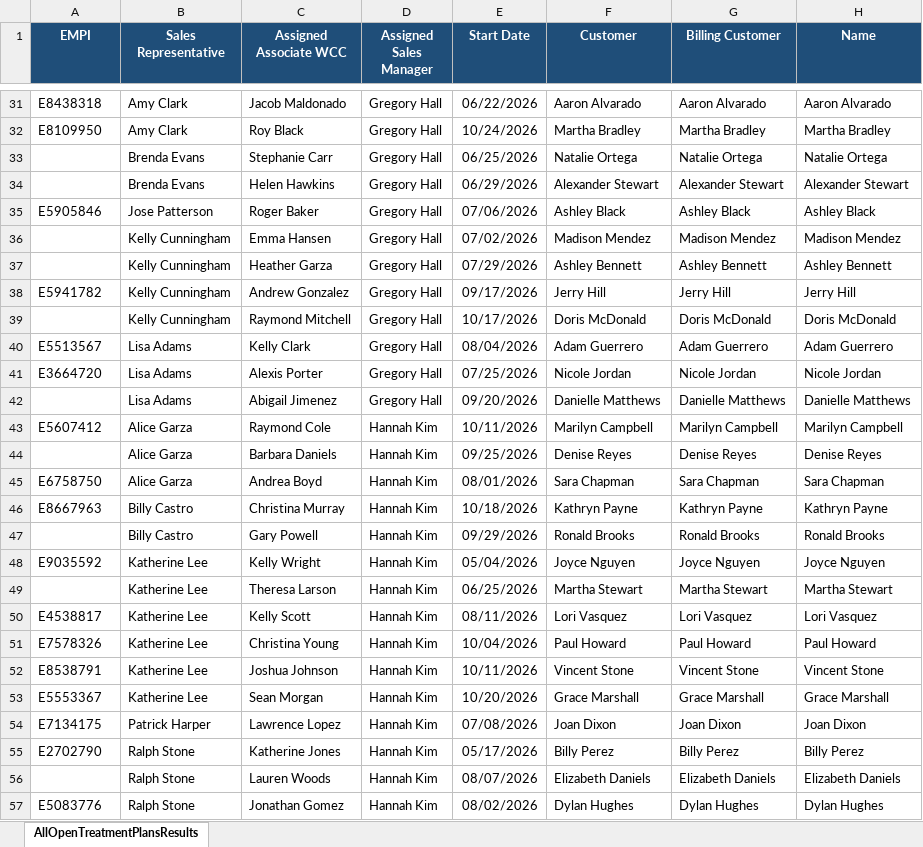
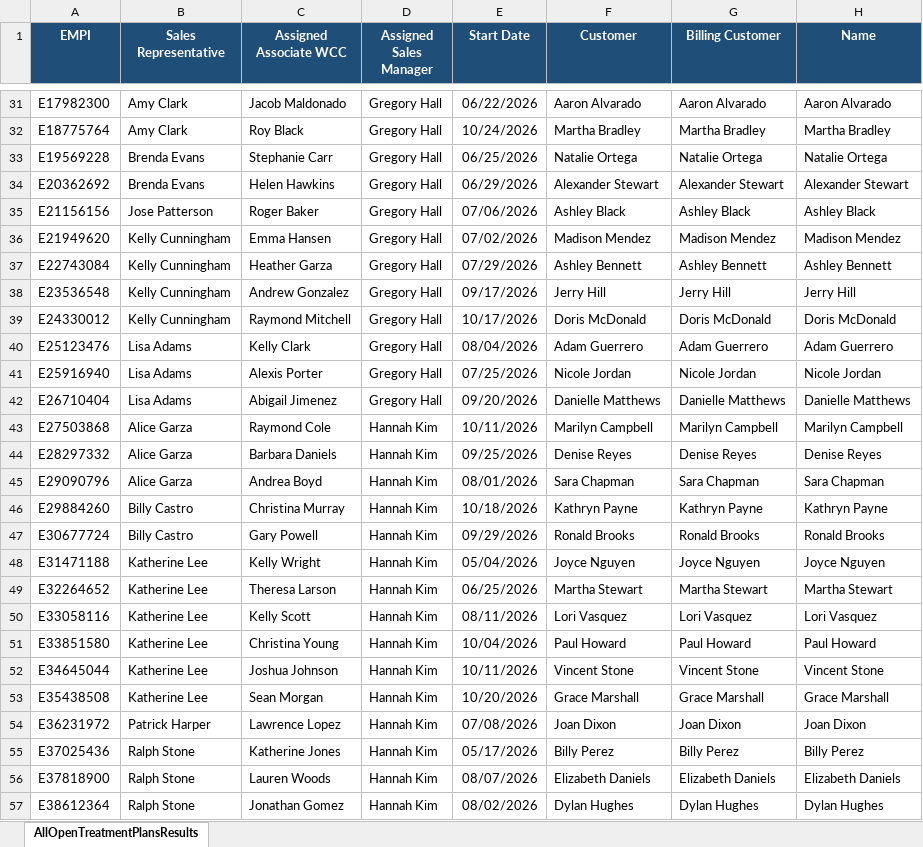
Before and after one commit to smd3235/Pending-Pickup-Project, an Excel workbook: AllOpenTreatmentPlansResults618.xlsx, sheet AllOpenTreatmentPlansResults, drawn as a sheet; only a part is shown, gaps mark what is left out; values as stored, in another font and other column widths than the file's, no borders; the diff covers the shown part only; the diff names each change by its address in the sheet, - before the commit and + after, or states it on an @@ line.

```diff
--- a/AllOpenTreatmentPlansResults618.xlsx (sheet AllOpenTreatmentPlansResults)
+++ b/AllOpenTreatmentPlansResults618.xlsx (sheet AllOpenTreatmentPlansResults)
-A31 (EMPI): E8438318
+A31 (EMPI): E17982300
-A32 (EMPI): E8109950
+A32 (EMPI): E18775764
-A33 (EMPI): (empty)
+A33 (EMPI): E19569228
-A34 (EMPI): (empty)
+A34 (EMPI): E20362692
-A35 (EMPI): E5905846
+A35 (EMPI): E21156156
-A36 (EMPI): (empty)
+A36 (EMPI): E21949620
-A37 (EMPI): (empty)
+A37 (EMPI): E22743084
-A38 (EMPI): E5941782
+A38 (EMPI): E23536548
-A39 (EMPI): (empty)
+A39 (EMPI): E24330012
-A40 (EMPI): E5513567
+A40 (EMPI): E25123476
-A41 (EMPI): E3664720
+A41 (EMPI): E25916940
-A42 (EMPI): (empty)
+A42 (EMPI): E26710404
-A43 (EMPI): E5607412
+A43 (EMPI): E27503868
-A44 (EMPI): (empty)
+A44 (EMPI): E28297332
-A45 (EMPI): E6758750
+A45 (EMPI): E29090796
-A46 (EMPI): E8667963
+A46 (EMPI): E29884260
-A47 (EMPI): (empty)
+A47 (EMPI): E30677724
-A48 (EMPI): E9035592
+A48 (EMPI): E31471188
-A49 (EMPI): (empty)
+A49 (EMPI): E32264652
-A50 (EMPI): E4538817
+A50 (EMPI): E33058116
-A51 (EMPI): E7578326
+A51 (EMPI): E33851580
-A52 (EMPI): E8538791
+A52 (EMPI): E34645044
-A53 (EMPI): E5553367
+A53 (EMPI): E35438508
-A54 (EMPI): E7134175
+A54 (EMPI): E36231972
-A55 (EMPI): E2702790
+A55 (EMPI): E37025436
-A56 (EMPI): (empty)
+A56 (EMPI): E37818900
-A57 (EMPI): E5083776
+A57 (EMPI): E38612364
```
Also changed, not shown: 136 edited cells elsewhere in this sheet, Pending Pickup Template.xlsm, 23 other files.
